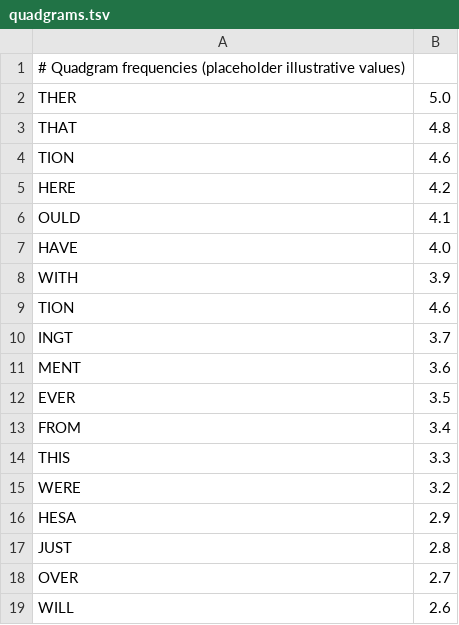
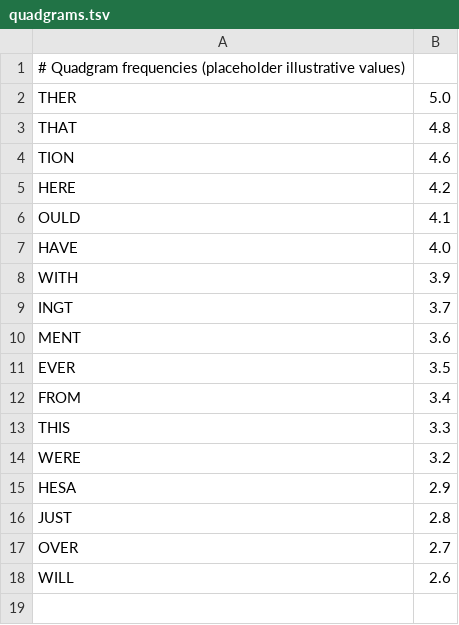
Before and after one commit to nitsuah/kryptos, a TSV file: data/quadgrams.tsv, drawn as a sheet; the diff names each change by its address in the sheet, - before the commit and + after, or states it on an @@ line.

```diff
--- a/data/quadgrams.tsv
+++ b/data/quadgrams.tsv
-row 9: TION | 4.6
```
